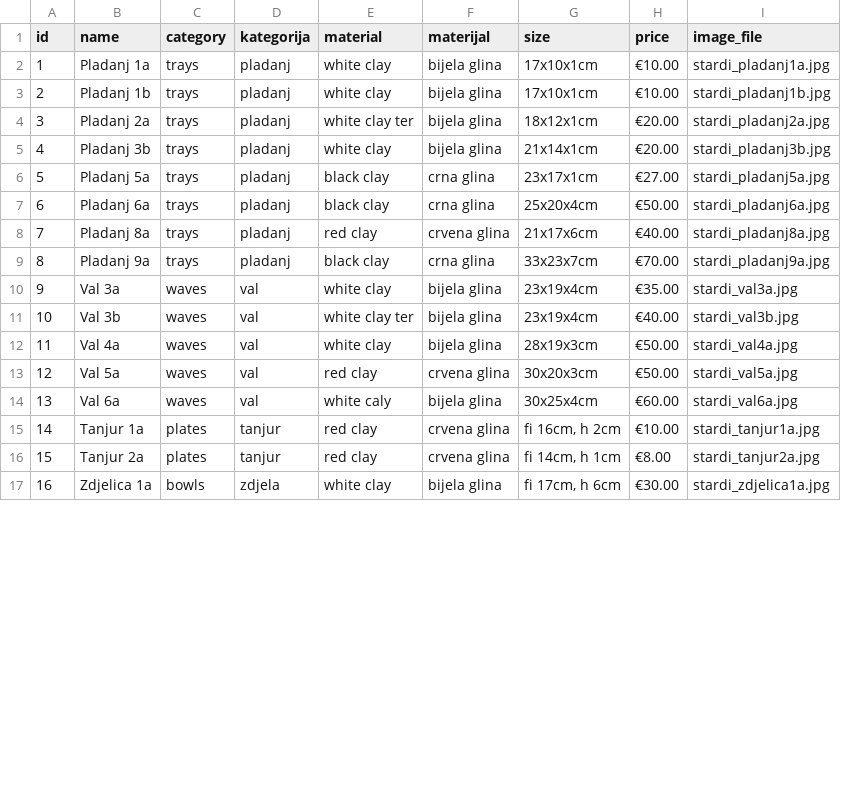
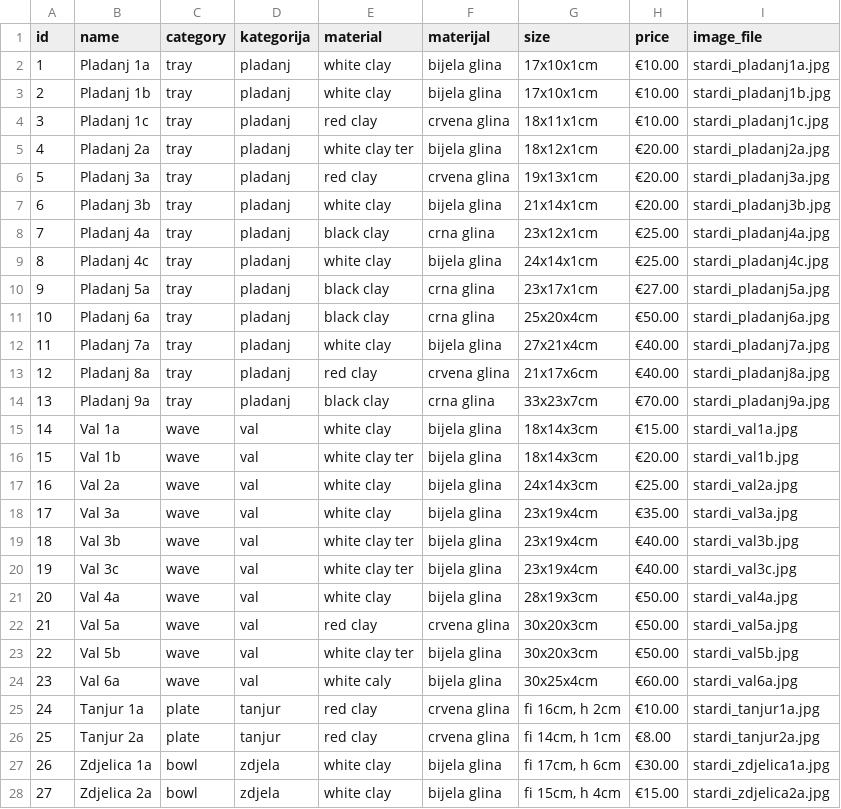
Before and after one commit to pinjusicmatea-23/stardi-cer, a CSV file: sheets/cijene - sheet1.csv, drawn as a sheet; only a part is shown; addresses are those after the commit; the diff covers the shown part only; the diff names each change by its address in the sheet, - before the commit and + after, or states it on an @@ line.

Commit message:
new images

```diff
--- a/sheets/cijene - sheet1.csv
+++ b/sheets/cijene - sheet1.csv
-C2:C3 (category): trays
+C2:C3 (category): tray
+row 4: 3 | Pladanj 1c | tray | pladanj | red clay | crvena glina | 18x11x1cm | €10.00 | stardi_pladanj1c.jpg
@@ column A (id) renumbered from row 5 down @@
-C5 (category): trays
+C5 (category): tray
+row 6: 5 | Pladanj 3a | tray | pladanj | red clay | crvena glina | 19x13x1cm | €20.00 | stardi_pladanj3a.jpg
-C7 (category): trays
+C7 (category): tray
+row 8: 7 | Pladanj 4a | tray | pladanj | black clay | crna glina | 23x12x1cm | €25.00 | stardi_pladanj4a.jpg
+row 9: 8 | Pladanj 4c | tray | pladanj | white clay | bijela glina | 24x14x1cm | €25.00 | stardi_pladanj4c.jpg
-C10:C11 (category): trays
+C10:C11 (category): tray
+row 12: 11 | Pladanj 7a | tray | pladanj | white clay | bijela glina | 27x21x4cm | €40.00 | stardi_pladanj7a.jpg
-C13:C14 (category): trays
+C13:C14 (category): tray
+row 15: 14 | Val 1a | wave | val | white clay | bijela glina | 18x14x3cm | €15.00 | stardi_val1a.jpg
+row 16: 15 | Val 1b | wave | val | white clay ter | bijela glina | 18x14x3cm | €20.00 | stardi_val1b.jpg
+row 17: 16 | Val 2a | wave | val | white clay | bijela glina | 24x14x3cm | €25.00 | stardi_val2a.jpg
-C18:C19 (category): waves
+C18:C19 (category): wave
+row 20: 19 | Val 3c | wave | val | white clay ter | bijela glina | 23x19x4cm | €40.00 | stardi_val3c.jpg
-C21:C22 (category): waves
+C21:C22 (category): wave
+row 23: 22 | Val 5b | wave | val | white clay ter | bijela glina | 30x20x3cm | €50.00 | stardi_val5b.jpg
-C24 (category): waves
+C24 (category): wave
-C25:C26 (category): plates
+C25:C26 (category): plate
-C27 (category): bowls
+C27 (category): bowl
+row 28: 27 | Zdjelica 2a | bowl | zdjela | white clay | bijela glina | fi 15cm, h 4cm | €15.00 | stardi_zdjelica2a.jpg
```
Also changed, not shown: 4 added rows, 1 removed row and 20 edited cells elsewhere in this file, 34 other files.
